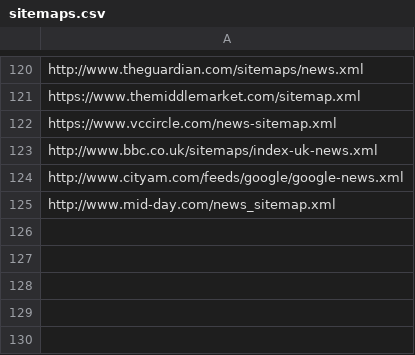
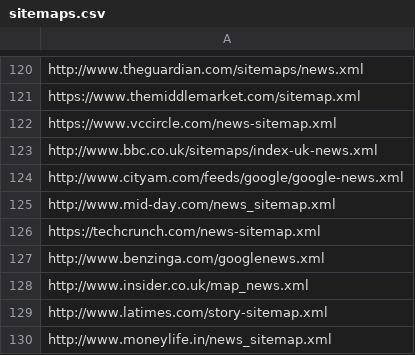
Before and after one commit to tarunrs/frontera, a CSV file: examples/sitemap_processor/sitemaps.csv, drawn as a sheet; only a part is shown, gaps mark what is left out.

Commit message:
Added a couple of sitemaps

```diff
--- a/examples/sitemap_processor/sitemaps.csv
+++ b/examples/sitemap_processor/sitemaps.csv
@@ -125 +125,6 @@ http://www.cityam.com/feeds/google/google-news.xml
 http://www.mid-day.com/news_sitemap.xml
+https://techcrunch.com/news-sitemap.xml
+http://www.benzinga.com/googlenews.xml
+http://www.insider.co.uk/map_news.xml
+http://www.latimes.com/story-sitemap.xml
+http://www.moneylife.in/news_sitemap.xml
```
Also changed, not shown: 1 other file.
